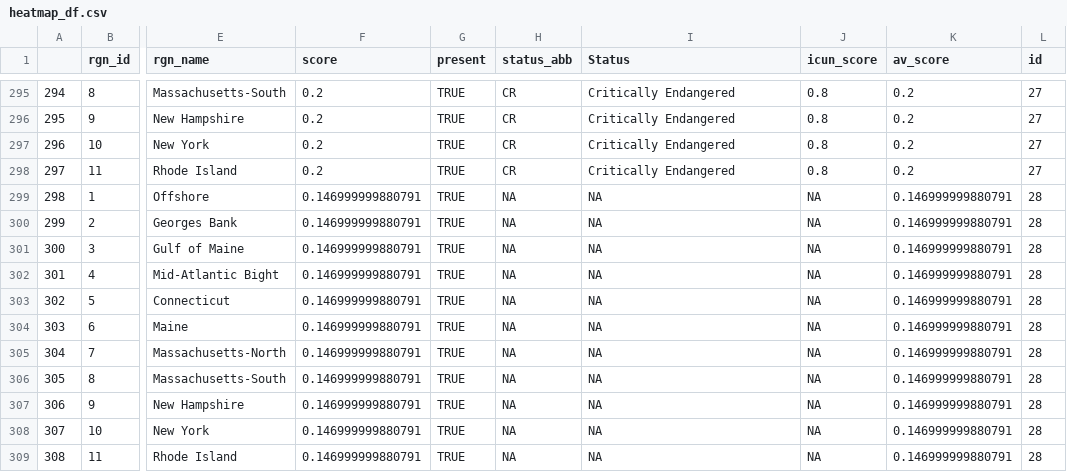
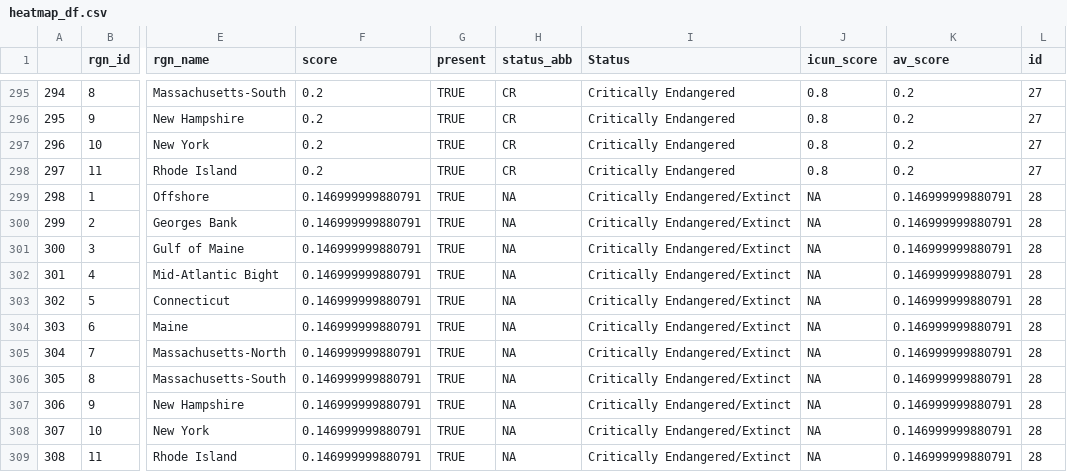
Before and after one commit to OHI-Northeast/ne-prep, a CSV file: prep/sop/ico/data/heatmap_df.csv, drawn as a sheet; only a part is shown, gaps mark what is left out; the diff names each change by its address in the sheet, - before the commit and + after, or states it on an @@ line.

```diff
--- a/prep/sop/ico/data/heatmap_df.csv
+++ b/prep/sop/ico/data/heatmap_df.csv
-I299:I309 (Status): NA
+I299:I309 (Status): Critically Endangered/Extinct
```
Also changed, not shown: 4 other files.
